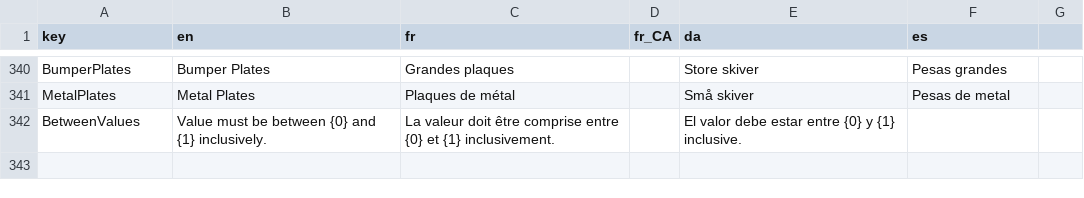
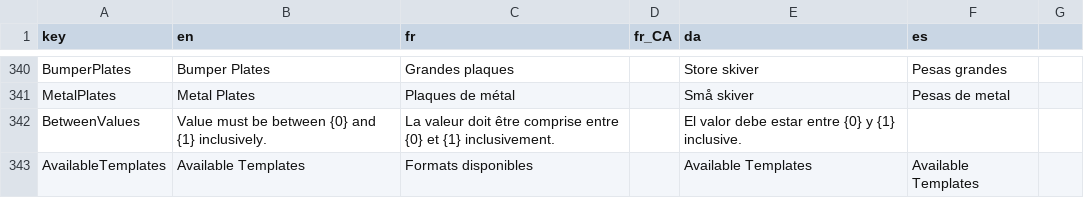
Before and after one commit to jflamy/owlcms4, a CSV file: owlcms/src/main/resources/i18n/translation4.csv, drawn as a sheet; only a part is shown, gaps mark what is left out.

Commit message:
Templates now stored in database; stick correctly on restart

```diff
--- a/owlcms/src/main/resources/i18n/translation4.csv
+++ b/owlcms/src/main/resources/i18n/translation4.csv
@@ -342 +342,2 @@ MetalPlates;Metal Plates;Plaques de métal;;Små skiver;Pesas de metal;
 BetweenValues;Value must be between {0} and {1} inclusively.;La valeur doit être comprise entre {0} et {1} inclusivement.;;El valor debe estar entre {0} y {1} inclusive.;
+AvailableTemplates;Available Templates;Formats disponibles;;Available Templates;Available Templates;
```
Also changed, not shown: 26 other files.
